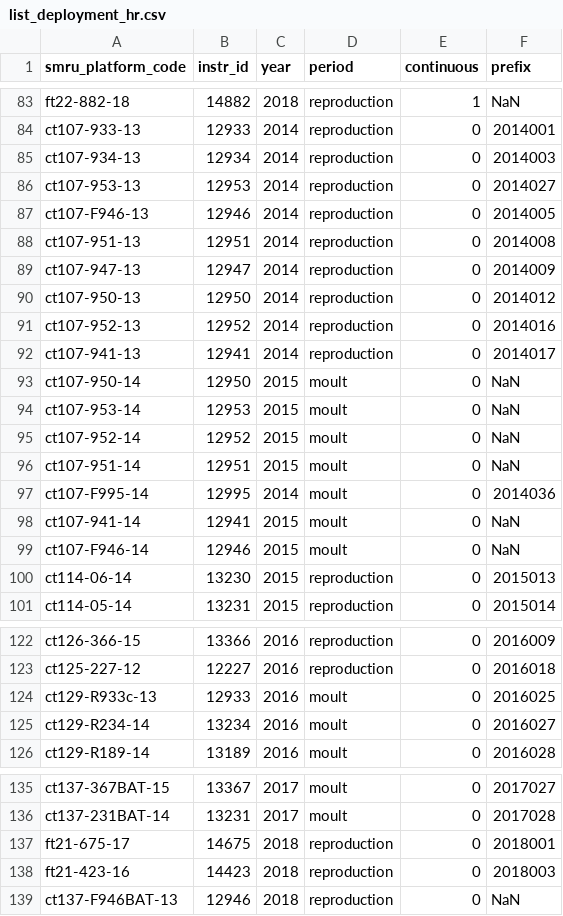
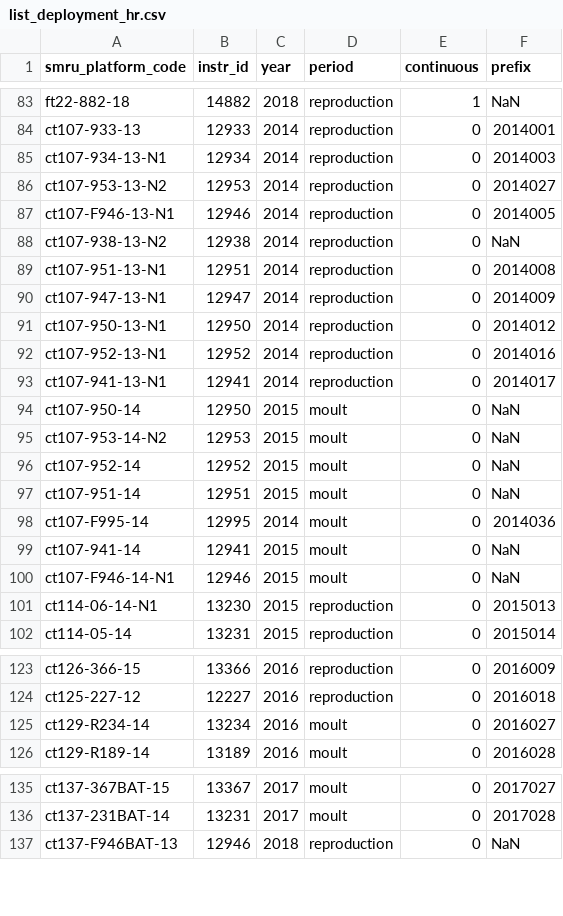
Before and after one commit to fabien-roquet/meop_qc, a CSV file: matlab_toolbox/config_files/list_deployment_hr.csv, drawn as a sheet; only a part is shown, gaps mark what is left out.

```diff
--- a/matlab_toolbox/config_files/list_deployment_hr.csv
+++ b/matlab_toolbox/config_files/list_deployment_hr.csv
@@ -84,12 +84,13 @@ ft22-882-18,14882,2018,reproduction,1,NaN
 ct107-933-13,12933,2014,reproduction,0,2014001
-ct107-934-13,12934,2014,reproduction,0,2014003
-ct107-953-13,12953,2014,reproduction,0,2014027
-ct107-F946-13,12946,2014,reproduction,0,2014005
-ct107-951-13,12951,2014,reproduction,0,2014008
-ct107-947-13,12947,2014,reproduction,0,2014009
-ct107-950-13,12950,2014,reproduction,0,2014012
-ct107-952-13,12952,2014,reproduction,0,2014016
-ct107-941-13,12941,2014,reproduction,0,2014017
+ct107-934-13-N1,12934,2014,reproduction,0,2014003
+ct107-953-13-N2,12953,2014,reproduction,0,2014027
+ct107-F946-13-N1,12946,2014,reproduction,0,2014005
+ct107-938-13-N2,12938,2014,reproduction,0,NaN
+ct107-951-13-N1,12951,2014,reproduction,0,2014008
+ct107-947-13-N1,12947,2014,reproduction,0,2014009
+ct107-950-13-N1,12950,2014,reproduction,0,2014012
+ct107-952-13-N1,12952,2014,reproduction,0,2014016
+ct107-941-13-N1,12941,2014,reproduction,0,2014017
 ct107-950-14,12950,2015,moult,0,NaN
-ct107-953-14,12953,2015,moult,0,NaN
+ct107-953-14-N2,12953,2015,moult,0,NaN
 ct107-952-14,12952,2015,moult,0,NaN
@@ -98,4 +99,4 @@ ct107-F995-14,12995,2014,moult,0,2014036
 ct107-941-14,12941,2015,moult,0,NaN
-ct107-F946-14,12946,2015,moult,0,NaN
-ct114-06-14,13230,2015,reproduction,0,2015013
+ct107-F946-14-N1,12946,2015,moult,0,NaN
+ct114-06-14-N1,13230,2015,reproduction,0,2015013
 ct114-05-14,13231,2015,reproduction,0,2015014
@@ -123,3 +124,2 @@ ct126-366-15,13366,2016,reproduction,0,2016009
 ct125-227-12,12227,2016,reproduction,0,2016018
-ct129-R933c-13,12933,2016,moult,0,2016025
 ct129-R234-14,13234,2016,moult,0,2016027
@@ -136,4 +136,2 @@ ct137-367BAT-15,13367,2017,moult,0,2017027
 ct137-231BAT-14,13231,2017,moult,0,2017028
-ft21-675-17,14675,2018,reproduction,0,2018001
-ft21-423-16,14423,2018,reproduction,0,2018003
 ct137-F946BAT-13,12946,2018,reproduction,0,NaN
```
Also changed, not shown: matlab_toolbox/config_files/table_coeff.csv, matlab_toolbox/config_files/table_filter.csv, 32 other files.
